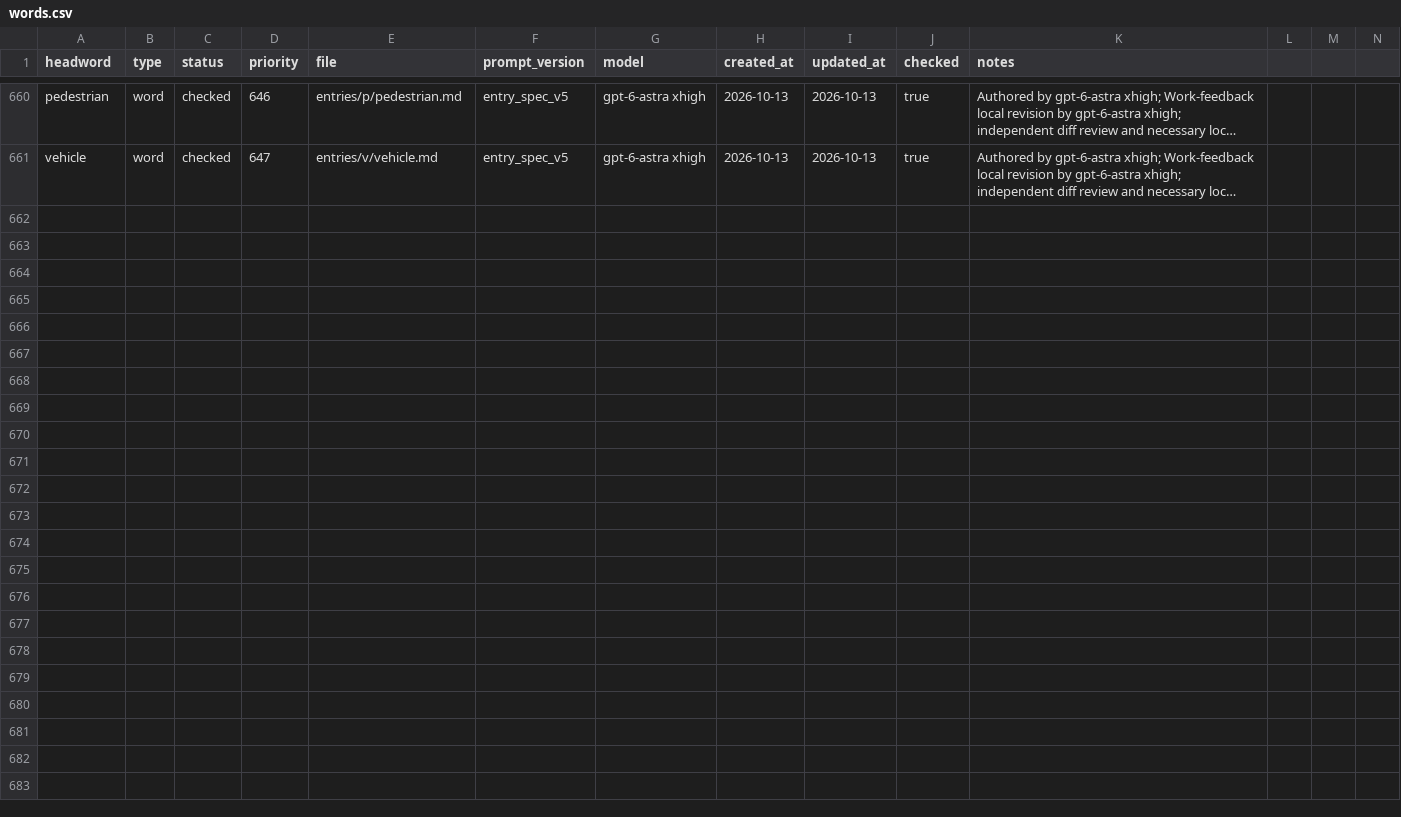
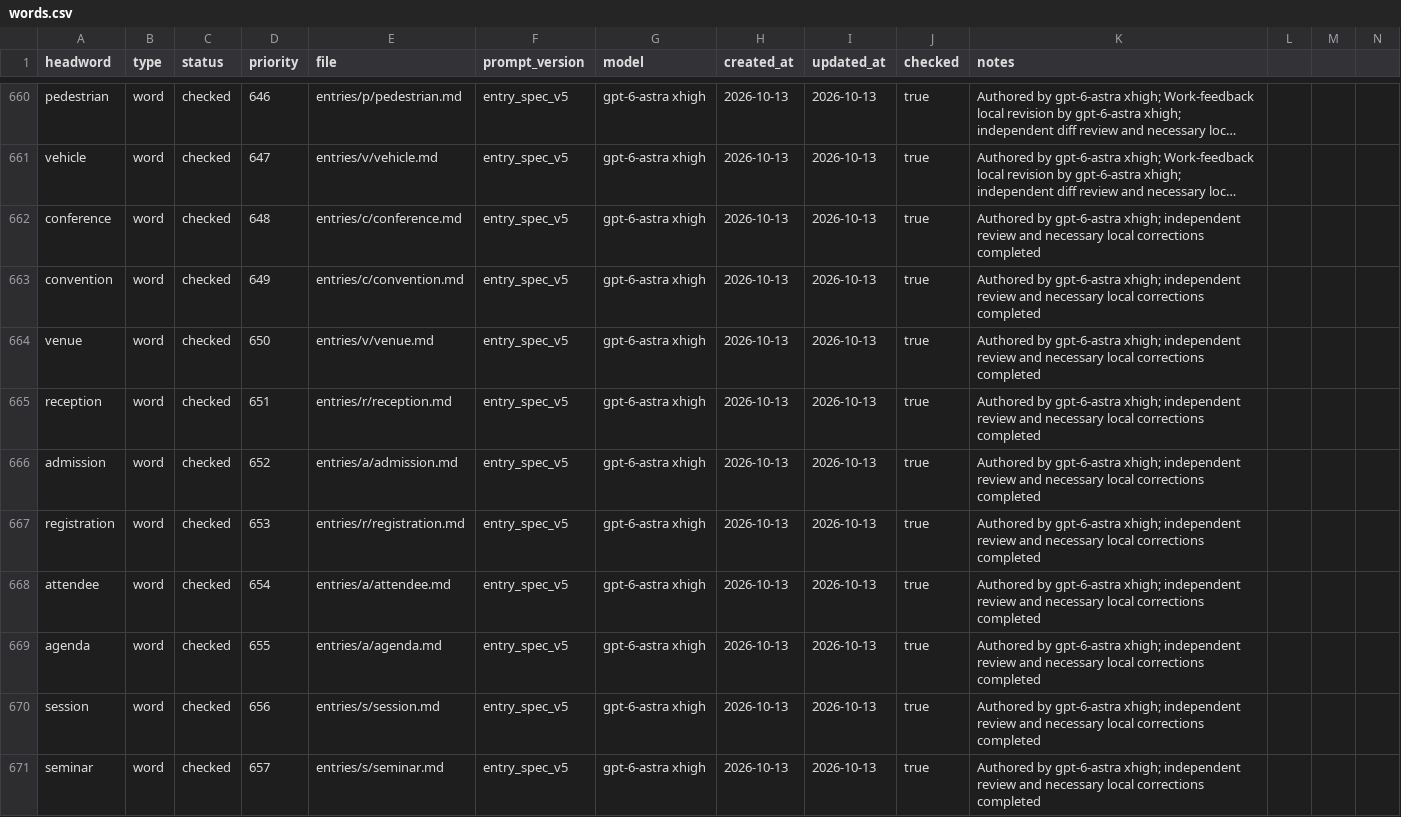
Before and after one commit to Kyapya/english-dictionary, a CSV file: queue/words.csv, drawn as a sheet; only a part is shown, gaps mark what is left out; long unchanged cells end in …; rows hold the shown columns only; the diff names each change by its address in the sheet, - before the commit and + after, or states it on an @@ line.

Commit message:
Add reviewed conference–seminar entries (524–533)

```diff
--- a/queue/words.csv
+++ b/queue/words.csv
+row 662: conference | word | checked | 648 | entries/c/conference.md | entry_spec_v5 | gpt-6-astra xhigh | 2026-10-13 | 2026-10-13 | true | Authored by gpt-6-astra xhigh; independent review and necessary local corrections completed
+row 663: convention | word | checked | 649 | entries/c/convention.md | entry_spec_v5 | gpt-6-astra xhigh | 2026-10-13 | 2026-10-13 | true | Authored by gpt-6-astra xhigh; independent review and necessary local corrections completed
+row 664: venue | word | checked | 650 | entries/v/venue.md | entry_spec_v5 | gpt-6-astra xhigh | 2026-10-13 | 2026-10-13 | true | Authored by gpt-6-astra xhigh; independent review and necessary local corrections completed
+row 665: reception | word | checked | 651 | entries/r/reception.md | entry_spec_v5 | gpt-6-astra xhigh | 2026-10-13 | 2026-10-13 | true | Authored by gpt-6-astra xhigh; independent review and necessary local corrections completed
+row 666: admission | word | checked | 652 | entries/a/admission.md | entry_spec_v5 | gpt-6-astra xhigh | 2026-10-13 | 2026-10-13 | true | Authored by gpt-6-astra xhigh; independent review and necessary local corrections completed
+row 667: registration | word | checked | 653 | entries/r/registration.md | entry_spec_v5 | gpt-6-astra xhigh | 2026-10-13 | 2026-10-13 | true | Authored by gpt-6-astra xhigh; independent review and necessary local corrections completed
+row 668: attendee | word | checked | 654 | entries/a/attendee.md | entry_spec_v5 | gpt-6-astra xhigh | 2026-10-13 | 2026-10-13 | true | Authored by gpt-6-astra xhigh; independent review and necessary local corrections completed
+row 669: agenda | word | checked | 655 | entries/a/agenda.md | entry_spec_v5 | gpt-6-astra xhigh | 2026-10-13 | 2026-10-13 | true | Authored by gpt-6-astra xhigh; independent review and necessary local corrections completed
+row 670: session | word | checked | 656 | entries/s/session.md | entry_spec_v5 | gpt-6-astra xhigh | 2026-10-13 | 2026-10-13 | true | Authored by gpt-6-astra xhigh; independent review and necessary local corrections completed
+row 671: seminar | word | checked | 657 | entries/s/seminar.md | entry_spec_v5 | gpt-6-astra xhigh | 2026-10-13 | 2026-10-13 | true | Authored by gpt-6-astra xhigh; independent review and necessary local corrections completed
```
Also changed, not shown: 10 other files.
